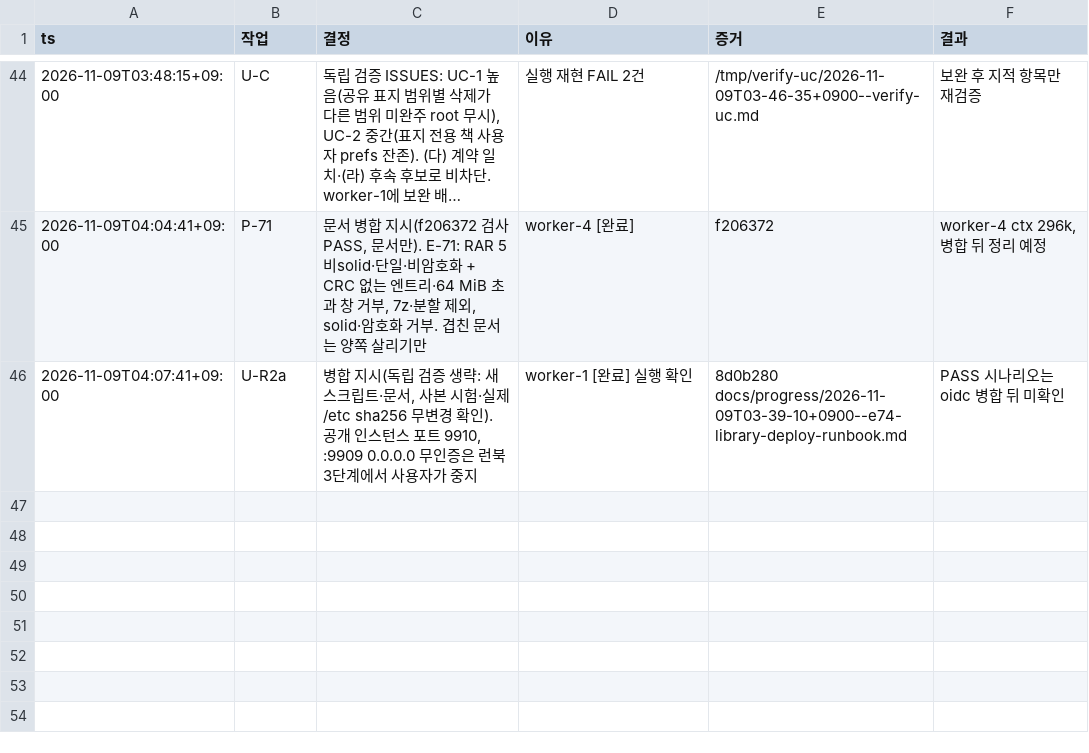
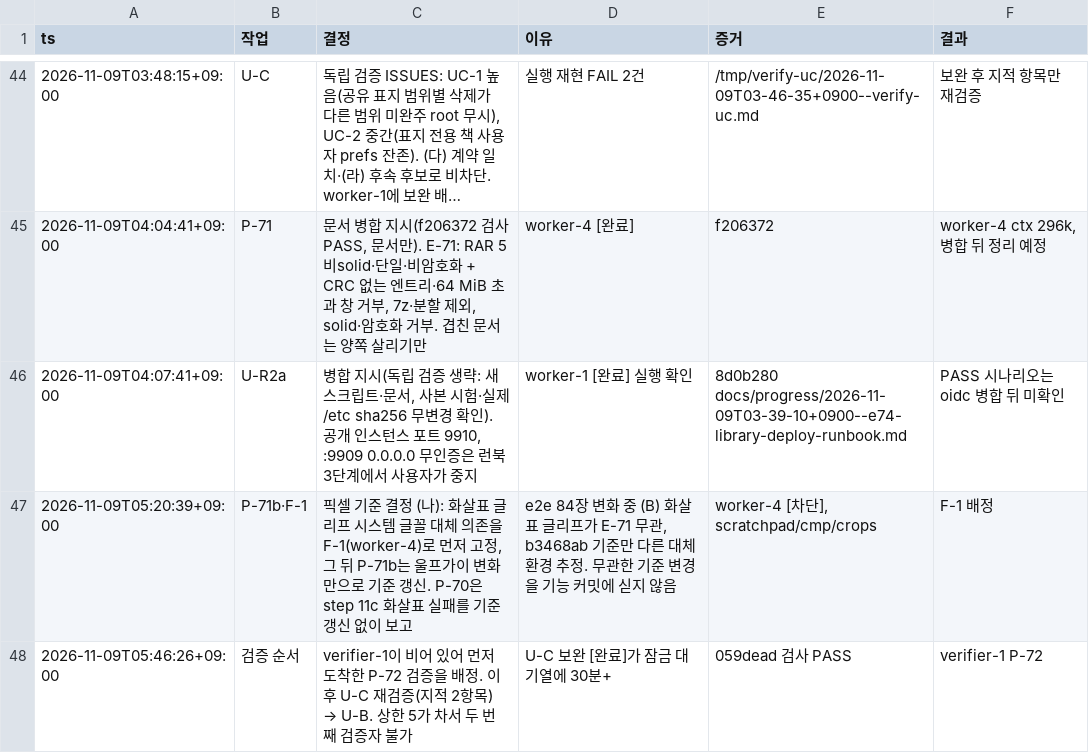
Before and after one commit to taison-hwang/oh-my-manhwabbang, a TSV file: docs/status/decisions.tsv, drawn as a sheet; only a part is shown, gaps mark what is left out; long unchanged cells end in …; the diff names each change by its address in the sheet, - before the commit and + after, or states it on an @@ line.

```diff
--- a/docs/status/decisions.tsv
+++ b/docs/status/decisions.tsv
+row 47: 2026-11-09T05:20:39+09:00 | P-71b·F-1 | 픽셀 기준 결정 (나): 화살표 글리프 시스템 글꼴 대체 의존을 F-1(worker-4)로 먼저 고정, 그 뒤 P-71b는 울프가이 변화만으로 기준 갱신. P-70은 step 11c 화살표 실패를 기준 갱신 없이 보고 | e2e 84장 변화 중 (B) 화살표 글리프가 E-71 무관, b3468ab 기준만 다른 대체 환경 추정. 무관한 기준 변경을 기능 커밋에 싣지 않음 | worker-4 [차단], scratchpad/cmp/crops | F-1 배정
+row 48: 2026-11-09T05:46:26+09:00 | 검증 순서 | verifier-1이 비어 있어 먼저 도착한 P-72 검증을 배정. 이후 U-C 재검증(지적 2항목) → U-B. 상한 5가 차서 두 번째 검증자 불가 | U-C 보완 [완료]가 잠금 대기열에 30분+ | 059dead 검사 PASS | verifier-1 P-72
```
Also changed, not shown: 1 other file.
